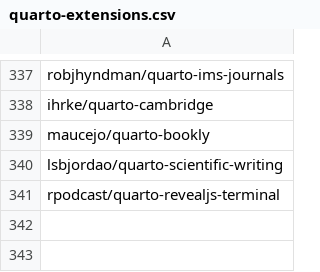
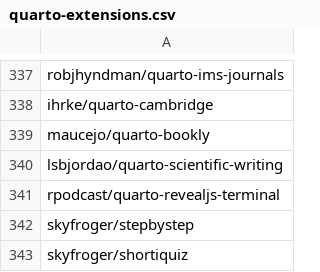
Before and after one commit to mcanouil/quarto-extensions, a CSV file: extensions/quarto-extensions.csv, drawn as a sheet; only a part is shown, gaps mark what is left out; the diff names each change by its address in the sheet, - before the commit and + after, or states it on an @@ line.

Commit message:
chore: add shortiquiz and stepbystep extensions (#326)

```diff
--- a/extensions/quarto-extensions.csv
+++ b/extensions/quarto-extensions.csv
+row 342: skyfroger/stepbystep
+row 343: skyfroger/shortiquiz
```
